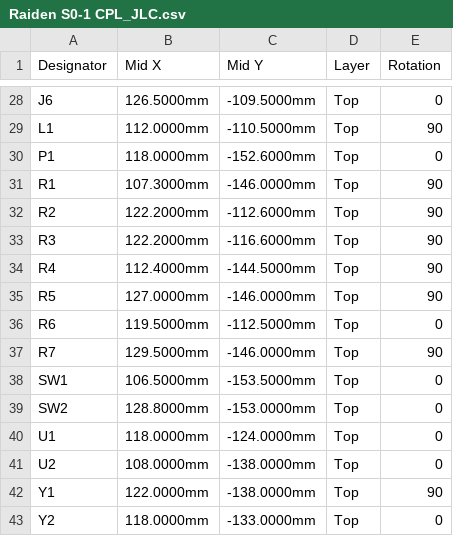
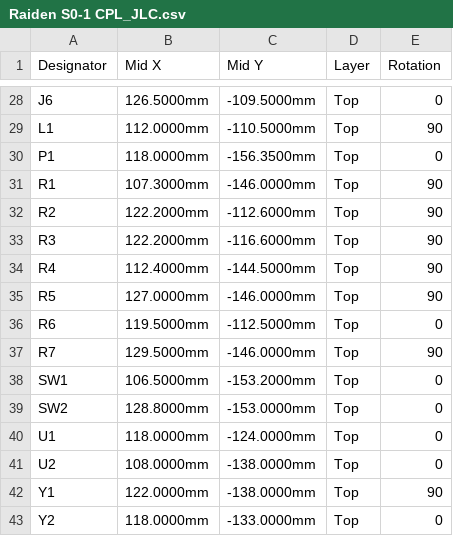
Before and after one commit to RaidenTechnology/raiden-s01, a CSV file: fab/Raiden S0-1 CPL_JLC.csv, drawn as a sheet; only a part is shown, gaps mark what is left out.

```diff
--- a/fab/Raiden S0-1 CPL_JLC.csv
+++ b/fab/Raiden S0-1 CPL_JLC.csv
@@ -29,3 +29,3 @@ J6,126.5000mm,-109.5000mm,Top,0
 L1,112.0000mm,-110.5000mm,Top,90
-P1,118.0000mm,-152.6000mm,Top,0
+P1,118.0000mm,-156.3500mm,Top,0
 R1,107.3000mm,-146.0000mm,Top,90
@@ -37,3 +37,3 @@ R6,119.5000mm,-112.5000mm,Top,0
 R7,129.5000mm,-146.0000mm,Top,90
-SW1,106.5000mm,-153.5000mm,Top,0
+SW1,106.5000mm,-153.2000mm,Top,0
 SW2,128.8000mm,-153.0000mm,Top,0
```
Also changed, not shown: fab/Raiden S0-1 PickAndPlace.csv, 21 other files.
